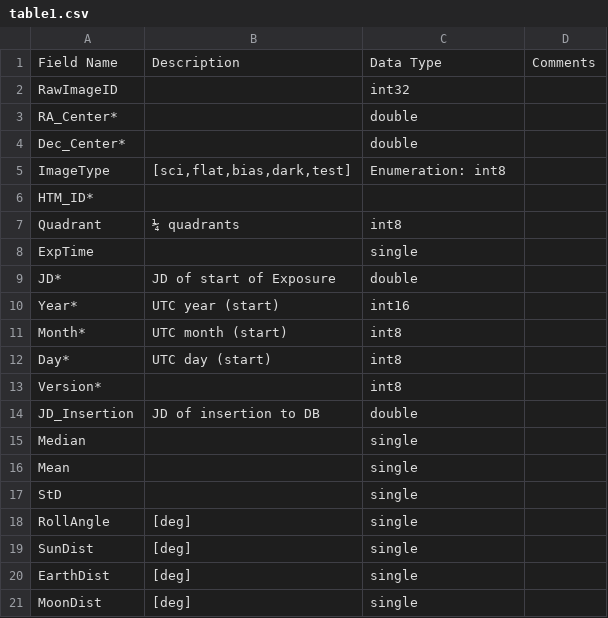
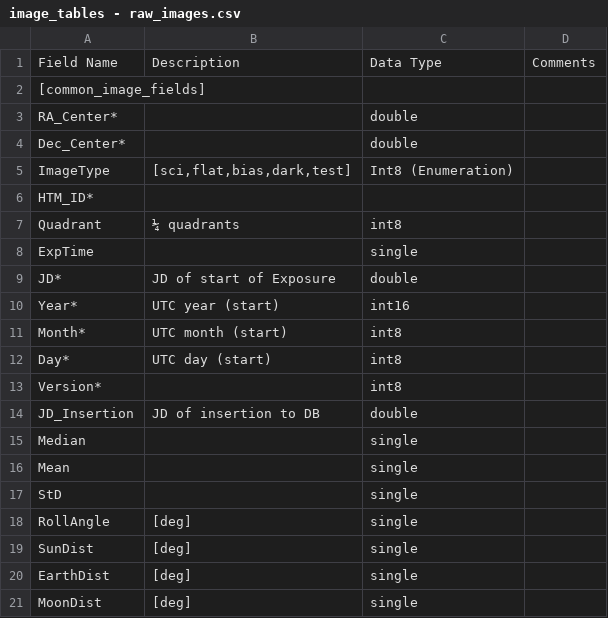
Before and after one commit to EranOfek/AstroPack, a CSV file: python/utils/database_utils/image_tables - raw_images.csv (was python/utils/database_utils/table1.csv), drawn as a sheet.

```diff
--- a/python/utils/database_utils/table1.csv
+++ b/python/utils/database_utils/image_tables - raw_images.csv
@@ -1,6 +1,6 @@
 Field Name,Description,Data Type,Comments
-RawImageID,,int32,
+[common_image_fields],,,
 RA_Center*,,double,
 Dec_Center*,,double,
-ImageType,"[sci,flat,bias,dark,test]",Enumeration: int8,
+ImageType,"[sci,flat,bias,dark,test]",Int8 (Enumeration),
 HTM_ID*,,,
```
Also changed, not shown: 4 other files.
